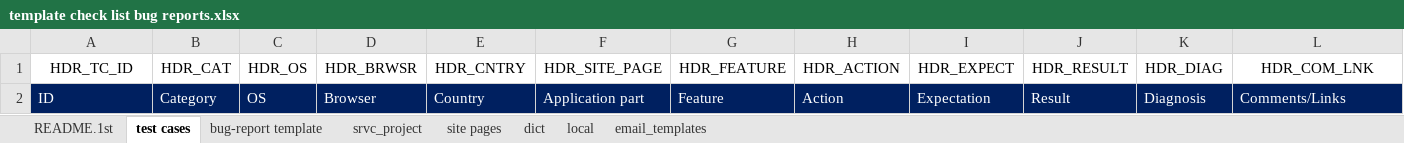
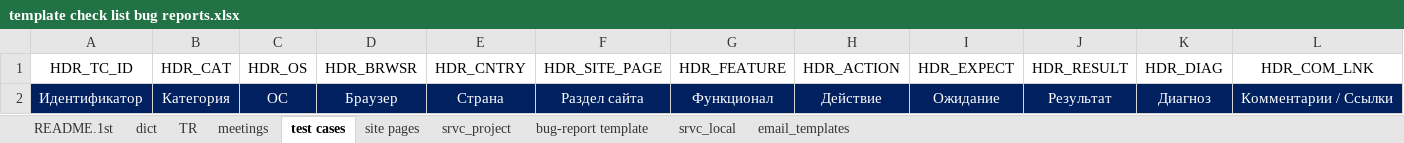
Before and after one commit to cheshi-mantu/cm-bug-rep-for-poor, an Excel workbook: files/template check list bug reports.xlsx, sheet test cases, drawn as a sheet; only a part is shown; values as stored, in another font and other column widths than the file's, no borders; conditional formats not drawn; removed rows and columns are numbered as before the commit, all else as after; rows hold the shown columns only; the diff names each change by its address in the sheet, - before the commit and + after, or states it on an @@ line.

Commit message:
added wrapper for export of BR, now can export to xlsx as well, script schecks the availability of both exported files types, first searches for PDF then xlsx. export format is set in the excel document in project set-up sheet

```diff
--- a/files/template check list bug reports.xlsx (sheet test cases)
+++ b/files/template check list bug reports.xlsx (sheet test cases)
-sheet tab: local
+sheet tab: srvc_local
+sheet tab: TR
+sheet tab: meetings
@@ sheet tab order changed: README.1st | dict | TR | meetings | test cases | site pages | srvc_project | bug-report template | srvc_local | email_templates @@
-row 2: ID | Category | OS | Browser | Country | Application part | Feature | Action | Expectation | Result | Diagnosis | Comments/Links
+row 2: Идентификатор | Категория | ОС | Браузер | Страна | Раздел сайта | Функционал | Действие | Ожидание | Результат | Диагноз | Комментарии / Ссылки
```
Also changed, not shown: sheet site pages, sheet email_templates, sheet dict, sheet bug-report template, sheet srvc_project, sheet README.1st, 1 more sheet, 2 other files.
